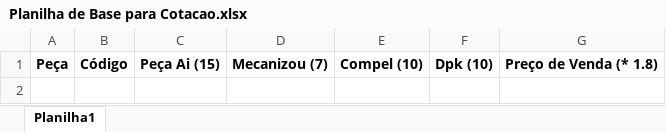
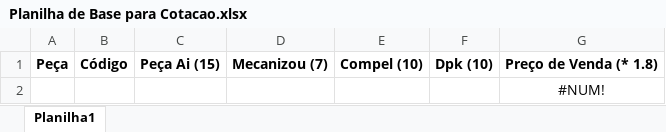
Before and after one commit to gsnunes47/hawks-automations, an Excel workbook: planilhas/Planilha de Base para Cotacao.xlsx, sheet Planilha1, drawn as a sheet; values as stored, in another font and other column widths than the file's, no borders; the diff names each change by its address in the sheet, - before the commit and + after, or states it on an @@ line.

```diff
--- a/planilhas/Planilha de Base para Cotacao.xlsx (sheet Planilha1)
+++ b/planilhas/Planilha de Base para Cotacao.xlsx (sheet Planilha1)
+row 2:  |  |  |  |  |  | #NUM!
```
Also changed, not shown: 8 other files.
